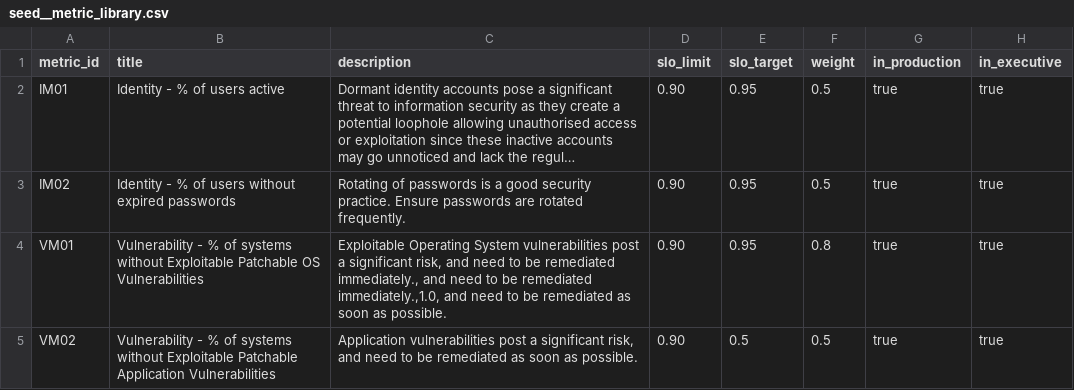
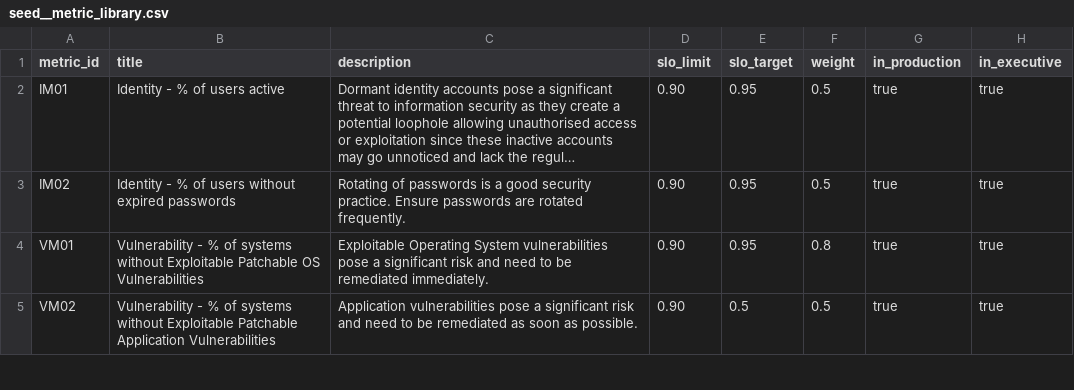
Before and after one commit to Mantel-Group/ccm-solution-accelerator, a CSV file: datapipeline/seeds/seed__metric_library.csv, drawn as a sheet; only a part is shown; long unchanged cells end in …; the diff covers the shown part only; the diff names each change by its address in the sheet, - before the commit and + after, or states it on an @@ line.

Commit message:
Fix seed csv file

```diff
--- a/datapipeline/seeds/seed__metric_library.csv
+++ b/datapipeline/seeds/seed__metric_library.csv
-C4 (description): …System vulnerabilities post a significant risk, and need to be remediated immediately., and need to be remediated immediately.,1.0, and need to be remediated as soon as possible.
+C4 (description): …System vulnerabilities pose a significant risk and need to be remediated immediately.
-C5 (description): Application vulnerabilities post a significant risk, and need…
+C5 (description): Application vulnerabilities pose a significant risk and need…
```
Also changed, not shown: 3 added rows and 31 edited cells elsewhere in this file, 1 other file.
